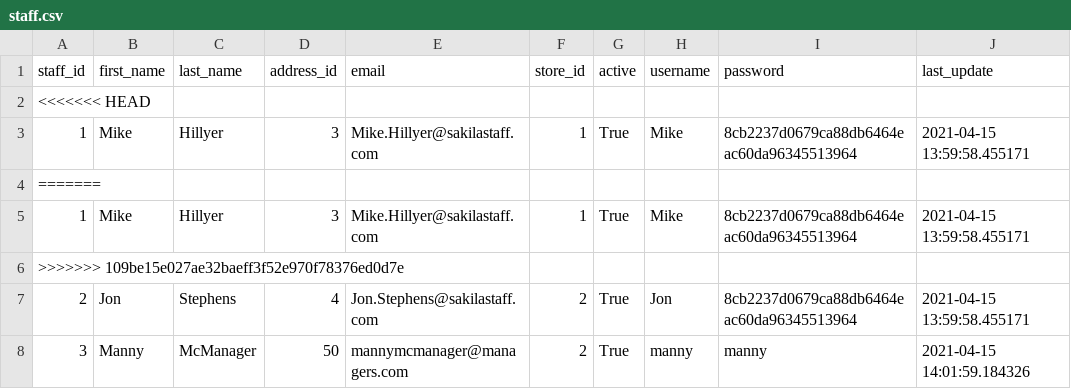
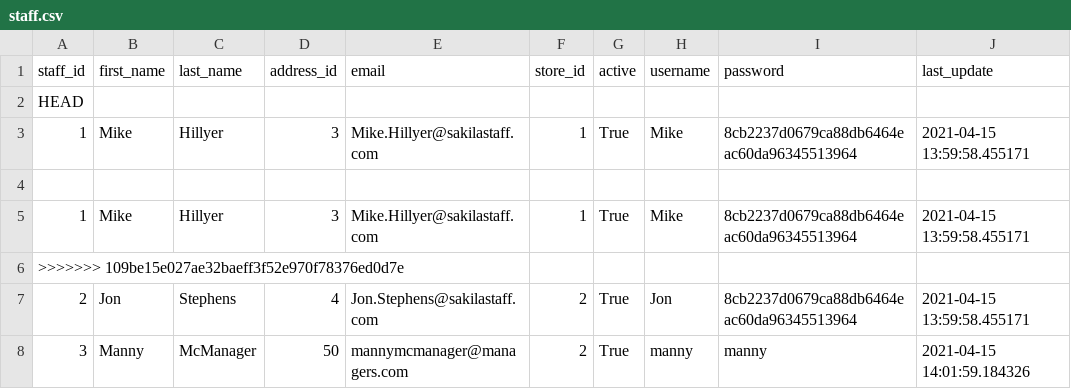
Before and after one commit to gurvirdhillon/etl_film, a CSV file: data/output/staff.csv, drawn as a sheet; only a part is shown; the diff names each change by its address in the sheet, - before the commit and + after, or states it on an @@ line.

Commit message:
Resolved merge conflict in staff.csv

```diff
--- a/data/output/staff.csv
+++ b/data/output/staff.csv
-A2 (staff_id): <<<<<<< HEAD
+A2 (staff_id): HEAD
-A4 (staff_id): =======
+A4 (staff_id): (empty)
```
